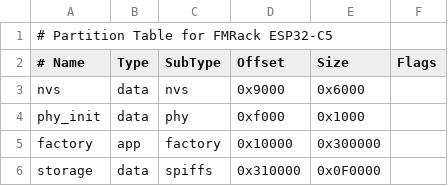
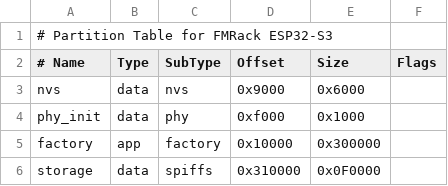
Before and after one commit to probonopd/Synth_Dexed, a CSV file: esp32/partitions.csv, drawn as a sheet.

```diff
--- a/esp32/partitions.csv
+++ b/esp32/partitions.csv
@@ -1,2 +1,2 @@
-# Partition Table for FMRack ESP32-C5
+# Partition Table for FMRack ESP32-S3
 # Name,   Type, SubType, Offset,   Size, Flags
```
Also changed, not shown: 21 other files.
